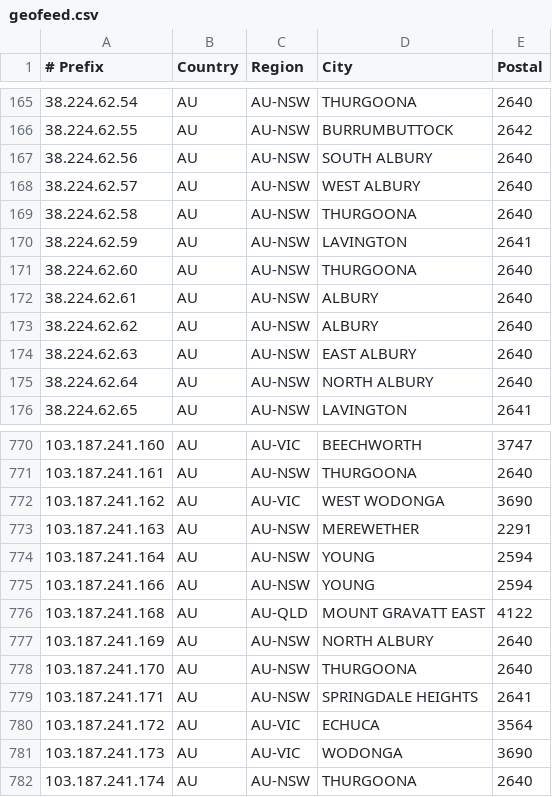
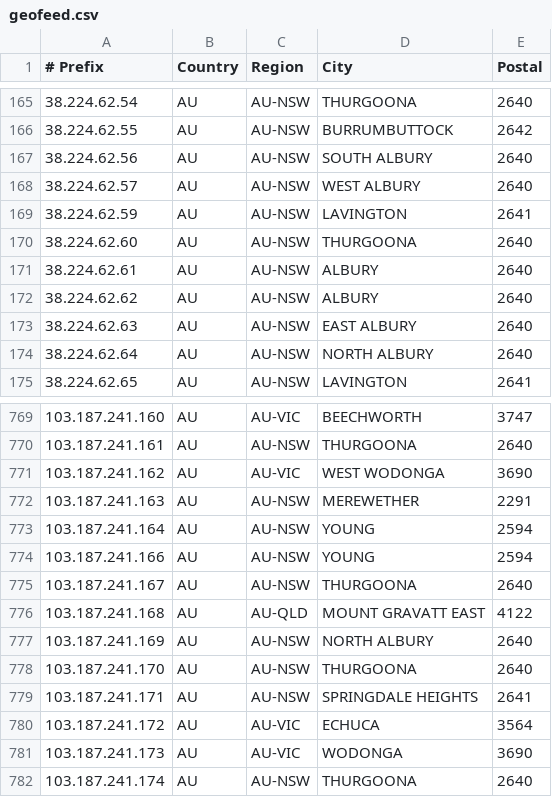
Before and after one commit to LightningIP/geofeed, a CSV file: geofeed.csv, drawn as a sheet; only a part is shown, gaps mark what is left out; removed rows and columns are numbered as before the commit, all else as after; the diff names each change by its address in the sheet, - before the commit and + after, or states it on an @@ line.

Commit message:
IP Address Updates

```diff
--- a/geofeed.csv
+++ b/geofeed.csv
-row 169: 38.224.62.58 | AU | AU-NSW | THURGOONA | 2640
+row 775: 103.187.241.167 | AU | AU-NSW | THURGOONA | 2640
```
